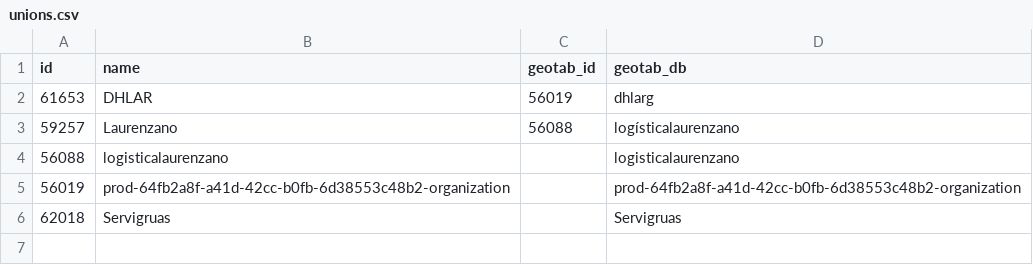
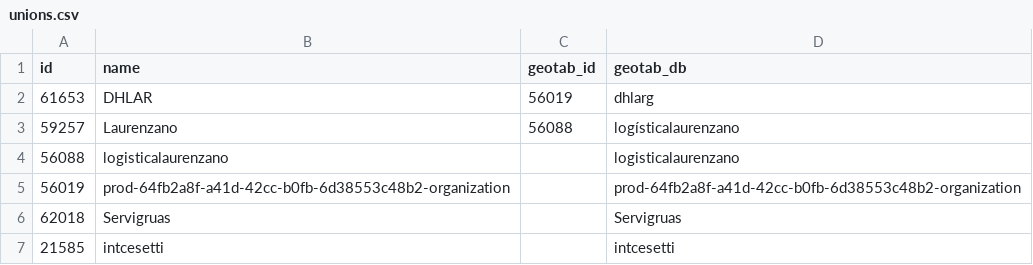
Before and after one commit to jmcesetti/geotabaddins, a CSV file: SRF Positions/unions.csv, drawn as a sheet.

Commit message:
Add 'intcesetti' entry to unions.csv
Added a new entry for 'intcesetti' to the unions CSV file.

```diff
--- a/SRF Positions/unions.csv
+++ b/SRF Positions/unions.csv
@@ -6 +6,2 @@ id,name,geotab_id,geotab_db
 62018,Servigruas,,Servigruas
+21585,intcesetti,,intcesetti
```
